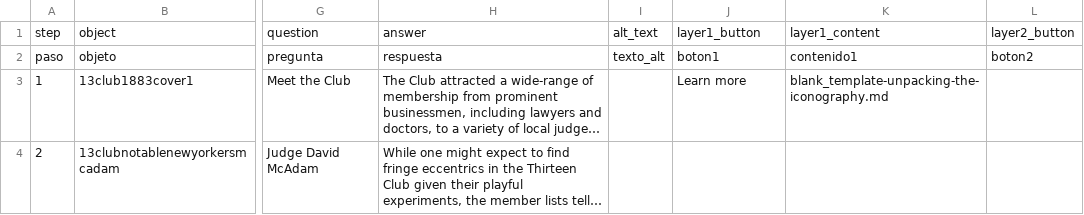
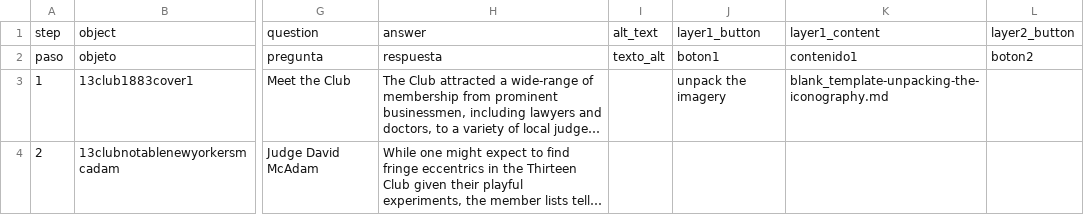
Before and after one commit to catabiesman/13club, a CSV file: telar-content/spreadsheets/blank_template.csv, drawn as a sheet; only a part is shown, gaps mark what is left out; long unchanged cells end in …; the diff names each change by its address in the sheet, - before the commit and + after, or states it on an @@ line.

```diff
--- a/telar-content/spreadsheets/blank_template.csv
+++ b/telar-content/spreadsheets/blank_template.csv
-J3: Learn more
+J3: unpack the imagery
```
Also changed, not shown: telar-content/spreadsheets/humor-as-weapon-tigq.csv, telar-content/spreadsheets/jim-crow-and-rvqw.csv, 4 other files.
